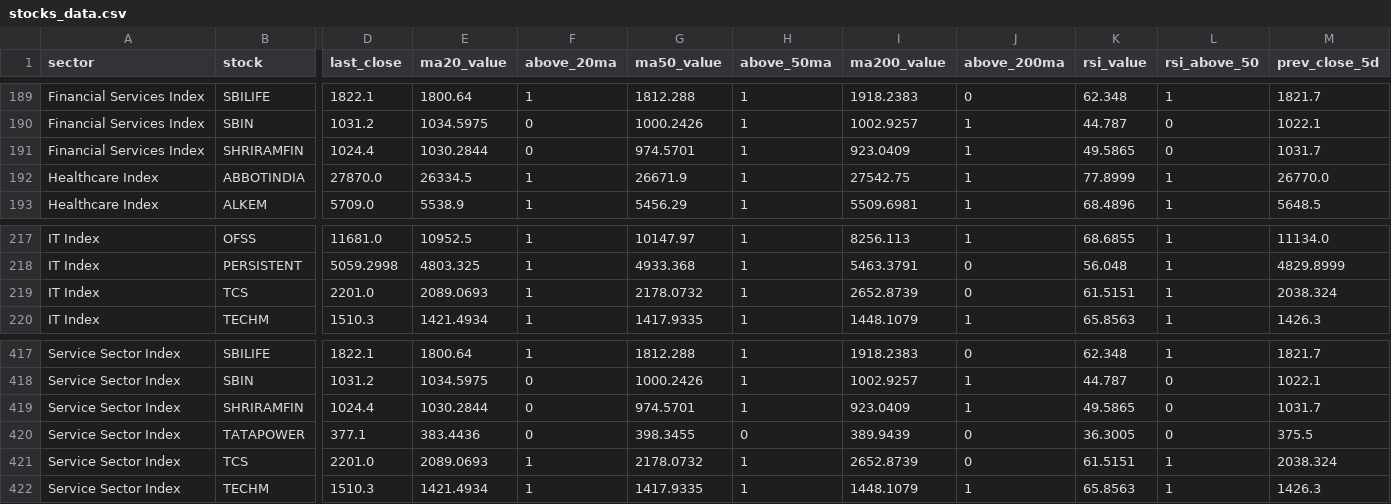
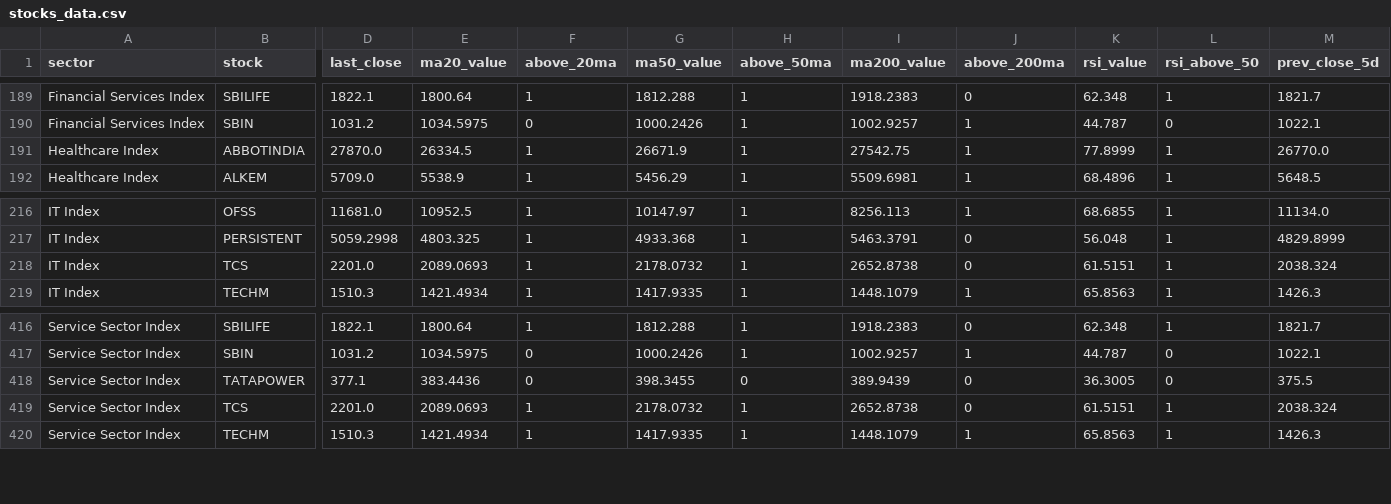
Before and after one commit to VJTriumph/market-breadth-dashboard, a CSV file: data/stocks_data.csv, drawn as a sheet; only a part is shown, gaps mark what is left out; removed rows and columns are numbered as before the commit, all else as after; rows hold the shown columns only; the diff names each change by its address in the sheet, - before the commit and + after, or states it on an @@ line.

```diff
--- a/data/stocks_data.csv
+++ b/data/stocks_data.csv
-row 191: Financial Services Index | SHRIRAMFIN | 1024.4 | 1030.2844 | 0 | 974.5701 | 1 | 923.0409 | 1 | 49.5865 | 0 | 1031.7
-I218 (ma200_value): 2652.8739
+I218 (ma200_value): 2652.8738
-row 419: Service Sector Index | SHRIRAMFIN | 1024.4 | 1030.2844 | 0 | 974.5701 | 1 | 923.0409 | 1 | 49.5865 | 0 | 1031.7
-I419 (ma200_value): 2652.8739
+I419 (ma200_value): 2652.8738
```
Also changed, not shown: data/dashboard.csv, 3 other files.
